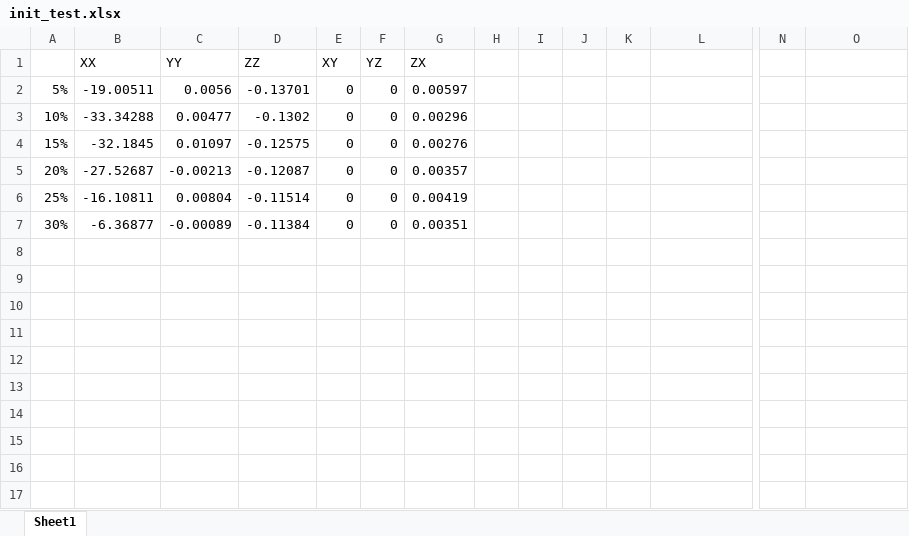
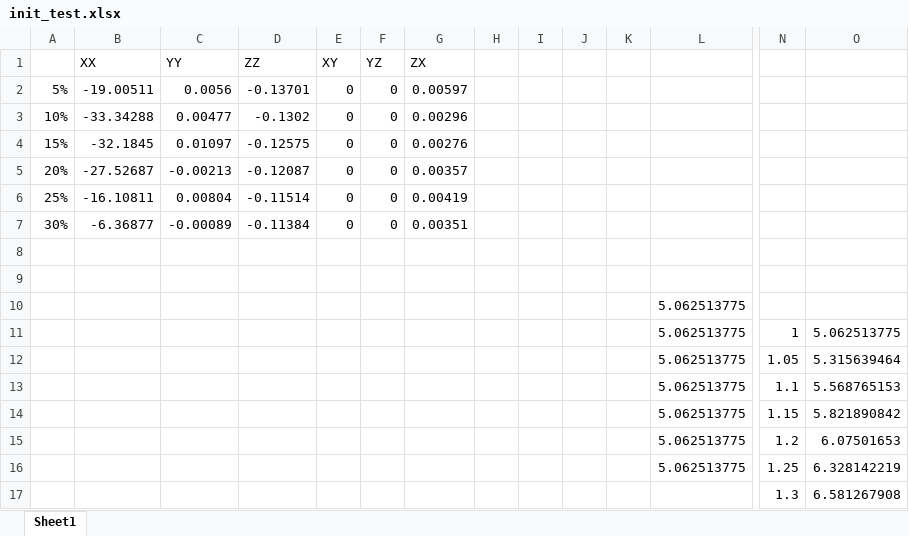
Before and after one commit to EySword/computer_data, an Excel workbook: CP/T-beta-CP/stress/init_test.xlsx, sheet Sheet1, drawn as a sheet; only a part is shown, gaps mark what is left out; values as stored, in another font and other column widths than the file's, no borders; rows hold the shown columns only; the diff names each change by its address in the sheet, - before the commit and + after, or states it on an @@ line.

```diff
--- a/CP/T-beta-CP/stress/init_test.xlsx (sheet Sheet1)
+++ b/CP/T-beta-CP/stress/init_test.xlsx (sheet Sheet1)
+row 8: (empty)
+row 9: (empty)
+row 10:  |  |  |  |  |  |  |  |  |  |  | 5.062513775
+row 11:  |  |  |  |  |  |  |  |  |  |  | 5.062513775 | 1 | 5.062513775
+row 12:  |  |  |  |  |  |  |  |  |  |  | 5.062513775 | 1.05 | 5.315639464
+row 13:  |  |  |  |  |  |  |  |  |  |  | 5.062513775 | 1.1 | 5.568765153
+row 14:  |  |  |  |  |  |  |  |  |  |  | 5.062513775 | 1.15 | 5.821890842
+row 15:  |  |  |  |  |  |  |  |  |  |  | 5.062513775 | 1.2 | 6.07501653
+row 16:  |  |  |  |  |  |  |  |  |  |  | 5.062513775 | 1.25 | 6.328142219
+row 17:  |  |  |  |  |  |  |  |  |  |  |  | 1.3 | 6.581267908
```
Also changed, not shown: 3 other files.
